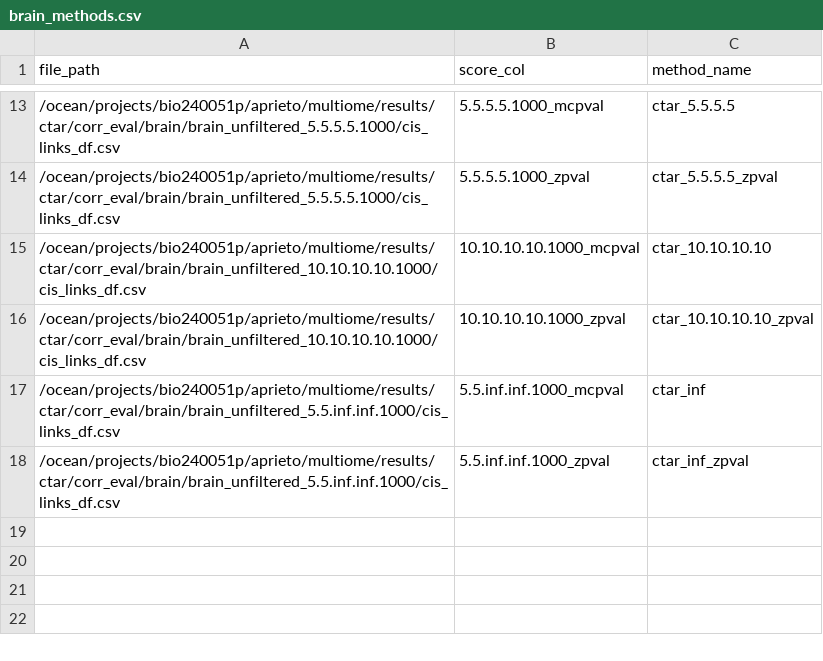
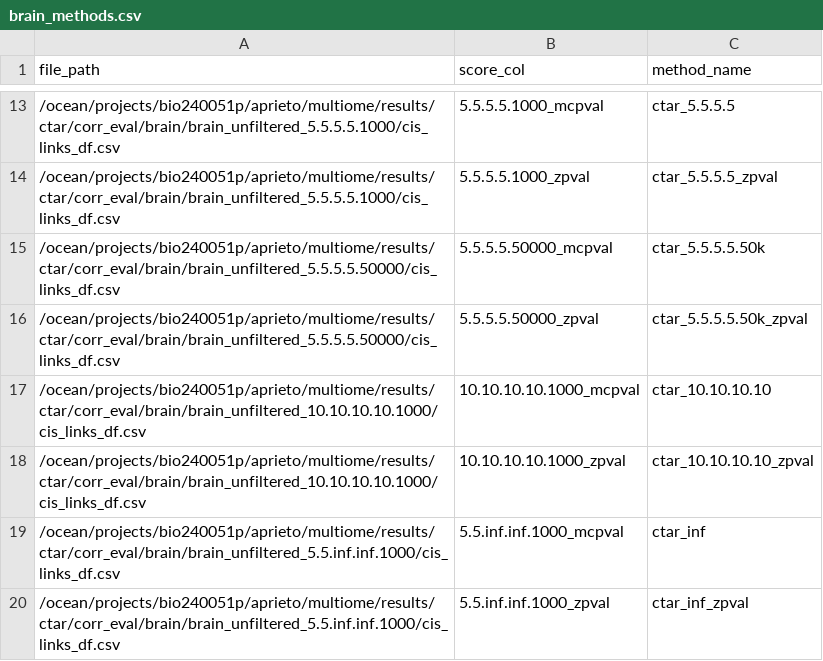
Before and after one commit to anatori/cts_peak_gene, a CSV file: experiments/job.evaluation/methods_manifests/brain_methods.csv, drawn as a sheet; only a part is shown, gaps mark what is left out.

```diff
--- a/experiments/job.evaluation/methods_manifests/brain_methods.csv
+++ b/experiments/job.evaluation/methods_manifests/brain_methods.csv
@@ -14,2 +14,4 @@ file_path,score_col,method_name
 /ocean/projects/bio240051p/aprieto/multiome/results/ctar/corr_eval/brain/brain_unfiltered_5.5.5.5.1000/cis_links_df.csv,5.5.5.5.1000_zpval,ctar_5.5.5.5_zpval
+/ocean/projects/bio240051p/aprieto/multiome/results/ctar/corr_eval/brain/brain_unfiltered_5.5.5.5.50000/cis_links_df.csv,5.5.5.5.50000_mcpval,ctar_5.5.5.5.50k
+/ocean/projects/bio240051p/aprieto/multiome/results/ctar/corr_eval/brain/brain_unfiltered_5.5.5.5.50000/cis_links_df.csv,5.5.5.5.50000_zpval,ctar_5.5.5.5.50k_zpval
 /ocean/projects/bio240051p/aprieto/multiome/results/ctar/corr_eval/brain/brain_unfiltered_10.10.10.10.1000/cis_links_df.csv,10.10.10.10.1000_mcpval,ctar_10.10.10.10
```
Also changed, not shown: experiments/job.evaluation/methods_manifests/bmmc_methods.csv, experiments/job.evaluation/methods_manifests/neat_methods.csv, 2 other files.
